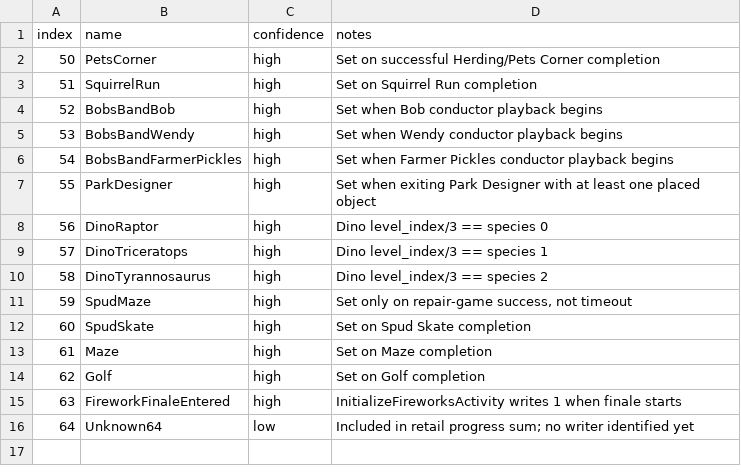
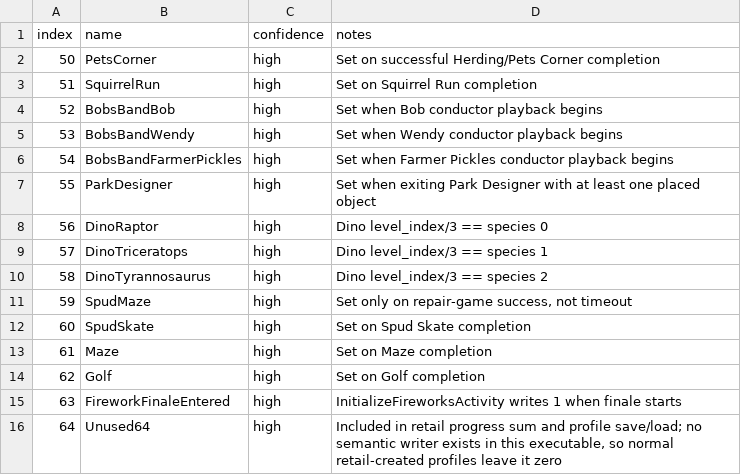
Before and after one commit to lizardpeter/btb-reverse, a CSV file: ghidra/player_progress_slots.csv, drawn as a sheet.

Commit message:
Classify progress slot 64 as unused

```diff
--- a/ghidra/player_progress_slots.csv
+++ b/ghidra/player_progress_slots.csv
@@ -15,2 +15,2 @@ index,name,confidence,notes
 63,FireworkFinaleEntered,high,"InitializeFireworksActivity writes 1 when finale starts"
-64,Unknown64,low,"Included in retail progress sum; no writer identified yet"
+64,Unused64,high,"Included in retail progress sum and profile save/load; no semantic writer exists in this executable, so normal retail-created profiles leave it zero"
```
